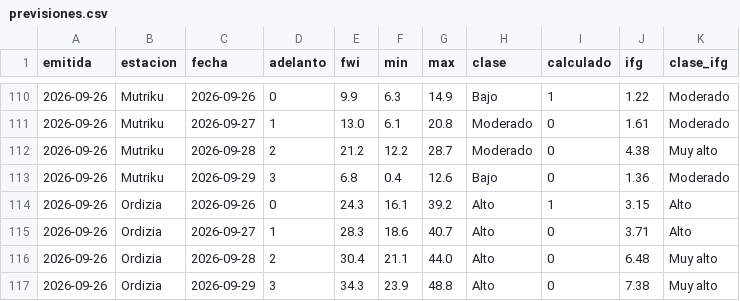
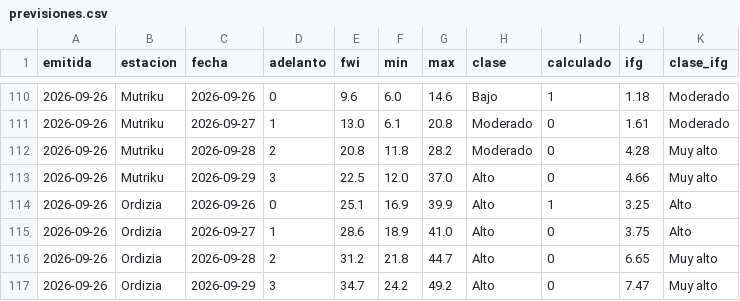
Before and after one commit to irratiamendiak/-panel-fwi, a CSV file: datos/previsiones.csv, drawn as a sheet; only a part is shown, gaps mark what is left out; the diff covers the shown part only.

```diff
--- a/datos/previsiones.csv
+++ b/datos/previsiones.csv
@@ -110,8 +110,8 @@ emitida,estacion,fecha,adelanto,fwi,min,max,clase,calculado,ifg,clase_ifg
-2026-09-26,Mutriku,2026-09-26,0,9.9,6.3,14.9,Bajo,1,1.22,Moderado
+2026-09-26,Mutriku,2026-09-26,0,9.6,6.0,14.6,Bajo,1,1.18,Moderado
 2026-09-26,Mutriku,2026-09-27,1,13.0,6.1,20.8,Moderado,0,1.61,Moderado
-2026-09-26,Mutriku,2026-09-28,2,21.2,12.2,28.7,Moderado,0,4.38,Muy alto
-2026-09-26,Mutriku,2026-09-29,3,6.8,0.4,12.6,Bajo,0,1.36,Moderado
-2026-09-26,Ordizia,2026-09-26,0,24.3,16.1,39.2,Alto,1,3.15,Alto
-2026-09-26,Ordizia,2026-09-27,1,28.3,18.6,40.7,Alto,0,3.71,Alto
-2026-09-26,Ordizia,2026-09-28,2,30.4,21.1,44.0,Alto,0,6.48,Muy alto
-2026-09-26,Ordizia,2026-09-29,3,34.3,23.9,48.8,Alto,0,7.38,Muy alto
+2026-09-26,Mutriku,2026-09-28,2,20.8,11.8,28.2,Moderado,0,4.28,Muy alto
+2026-09-26,Mutriku,2026-09-29,3,22.5,12.0,37.0,Alto,0,4.66,Muy alto
+2026-09-26,Ordizia,2026-09-26,0,25.1,16.9,39.9,Alto,1,3.25,Alto
+2026-09-26,Ordizia,2026-09-27,1,28.6,18.9,41.0,Alto,0,3.75,Alto
+2026-09-26,Ordizia,2026-09-28,2,31.2,21.8,44.7,Alto,0,6.65,Muy alto
+2026-09-26,Ordizia,2026-09-29,3,34.7,24.2,49.2,Alto,0,7.47,Muy alto
```
Also changed, not shown: 113 edited cells elsewhere in this file, 2 other files.
